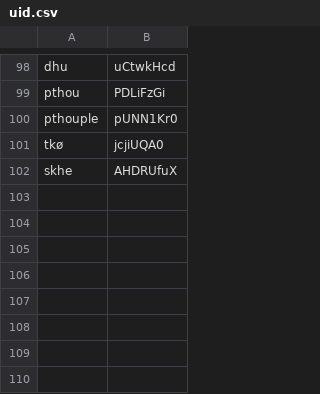
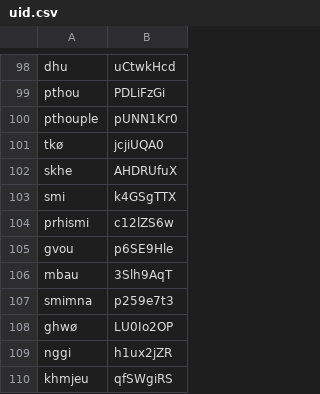
Before and after one commit to connormurphy798/mildredese, a CSV file: lexicon/uid.csv, drawn as a sheet; only a part is shown, gaps mark what is left out.

Commit message:
minor lexicon additions

```diff
--- a/lexicon/uid.csv
+++ b/lexicon/uid.csv
@@ -102 +102,9 @@ tkø,jcjiUQA0
 skhe,AHDRUfuX
+smi,k4GSgTTX
+prhismi,c12lZS6w
+gvou,p6SE9Hle
+mbau,3Slh9AqT
+smimna,p259e7t3
+ghwø,LU0Io2OP
+nggi,h1ux2jZR
+khmjeu,qfSWgiRS
```
Also changed, not shown: 24 other files.
